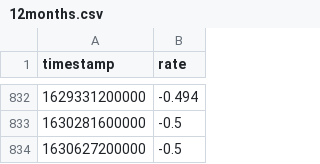
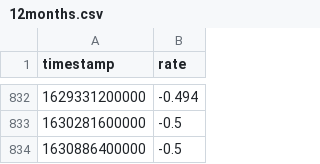
Before and after one commit to wyozi/euribor, a CSV file: 12months.csv, drawn as a sheet; only a part is shown, gaps mark what is left out.

```diff
--- a/12months.csv
+++ b/12months.csv
@@ -833,2 +833,2 @@
 1630281600000,-0.5
-1630627200000,-0.5
+1630886400000,-0.5
```
Also changed, not shown: 3months.csv, 6months.csv.
